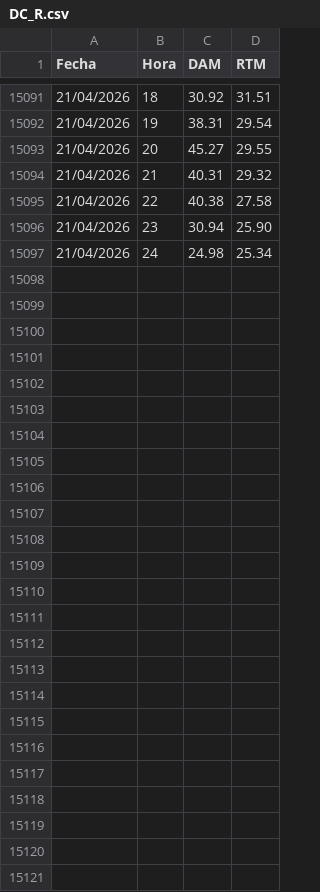
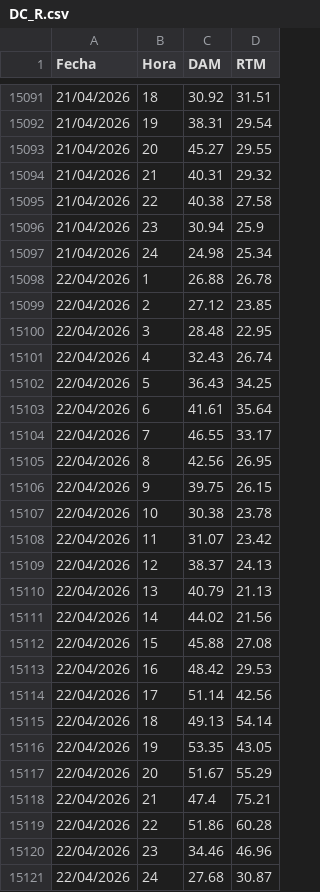
Before and after one commit to AlanSMX/Precios-ERCOT, a CSV file: DC_R.csv, drawn as a sheet; only a part is shown, gaps mark what is left out.

```diff
--- a/DC_R.csv
+++ b/DC_R.csv
@@ -15095,3 +15095,27 @@ Fecha,Hora,DAM,RTM
 21/04/2026,22,40.38,27.58
-21/04/2026,23,30.94,25.90
+21/04/2026,23,30.94,25.9
 21/04/2026,24,24.98,25.34
+22/04/2026,1,26.88,26.78
+22/04/2026,2,27.12,23.85
+22/04/2026,3,28.48,22.95
+22/04/2026,4,32.43,26.74
+22/04/2026,5,36.43,34.25
+22/04/2026,6,41.61,35.64
+22/04/2026,7,46.55,33.17
+22/04/2026,8,42.56,26.95
+22/04/2026,9,39.75,26.15
+22/04/2026,10,30.38,23.78
+22/04/2026,11,31.07,23.42
+22/04/2026,12,38.37,24.13
+22/04/2026,13,40.79,21.13
+22/04/2026,14,44.02,21.56
+22/04/2026,15,45.88,27.08
+22/04/2026,16,48.42,29.53
+22/04/2026,17,51.14,42.56
+22/04/2026,18,49.13,54.14
+22/04/2026,19,53.35,43.05
+22/04/2026,20,51.67,55.29
+22/04/2026,21,47.4,75.21
+22/04/2026,22,51.86,60.28
+22/04/2026,23,34.46,46.96
+22/04/2026,24,27.68,30.87
```
Also changed, not shown: DC_L.csv.
